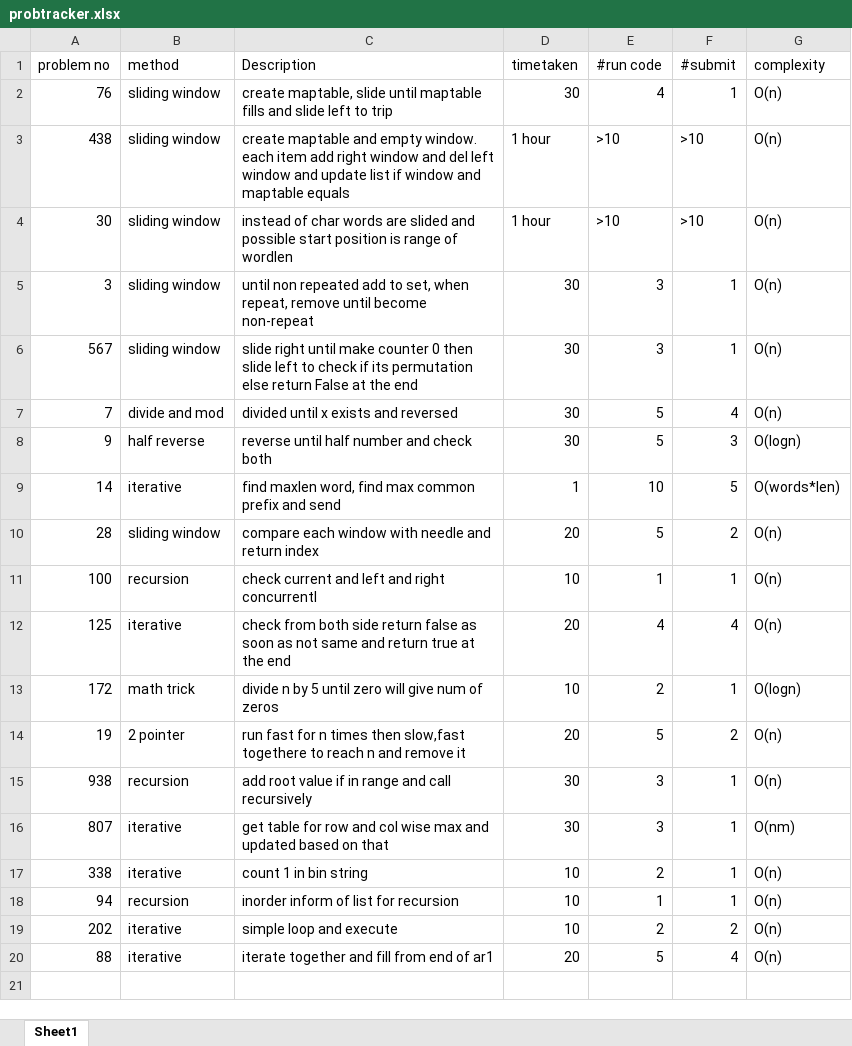
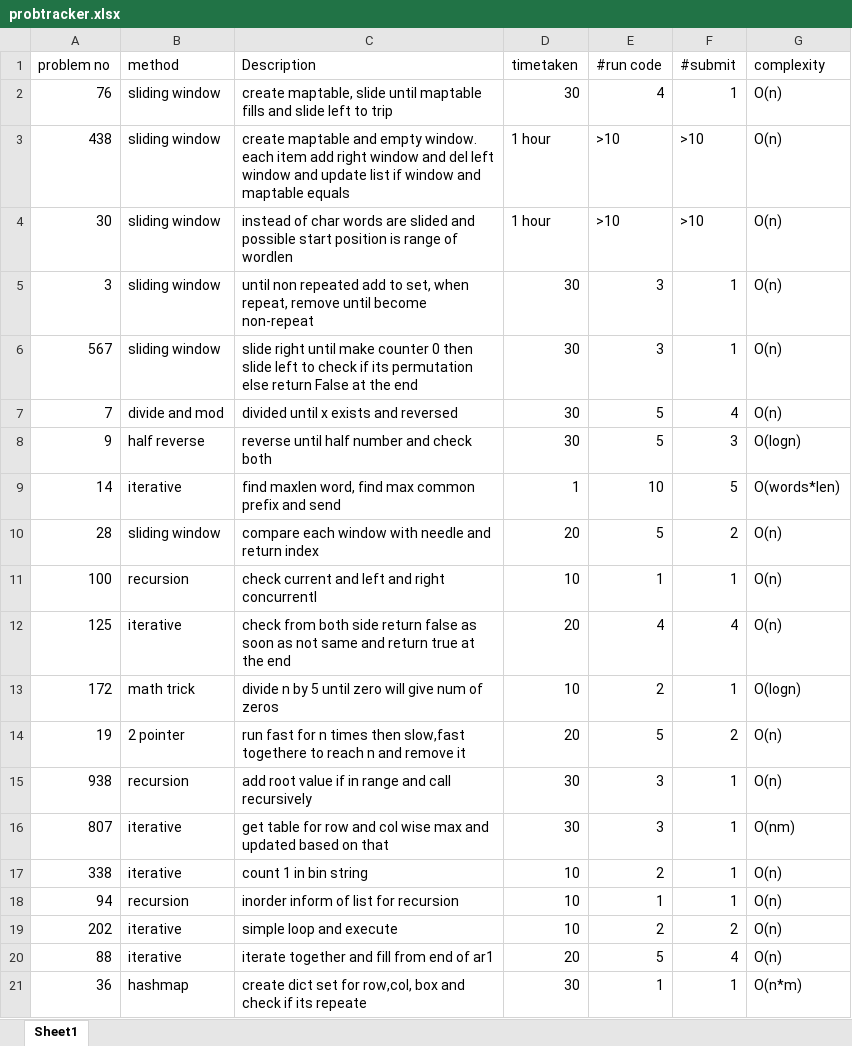
Before and after one commit to gokulramanaa/leedcodeanalysis, an Excel workbook: probtracker.xlsx, sheet Sheet1, drawn as a sheet; values as stored, in another font and other column widths than the file's, no borders; the diff names each change by its address in the sheet, - before the commit and + after, or states it on an @@ line.

```diff
--- a/probtracker.xlsx (sheet Sheet1)
+++ b/probtracker.xlsx (sheet Sheet1)
+row 21: 36 | hashmap | create dict set for row,col, box and check if its repeate | 30 | 1 | 1 | O(n*m)
```
Also changed, not shown: 1 other file.
